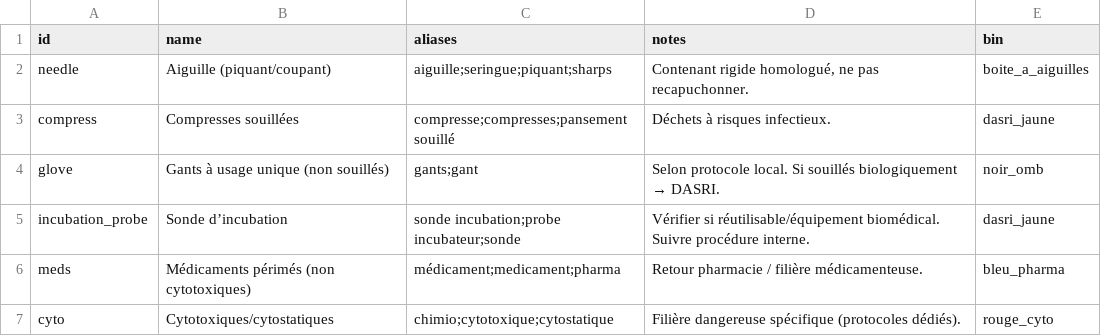
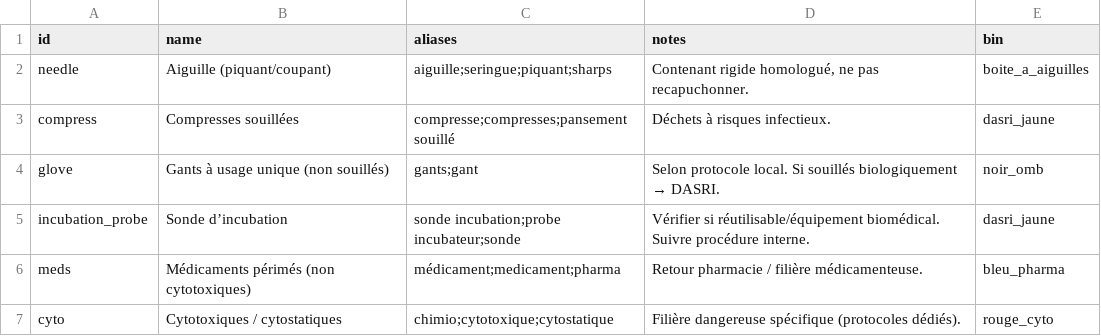
Before and after one commit to leofrgs/greenrea, a CSV file: wastes.csv, drawn as a sheet.

Commit message:
Update wastes.csv

```diff
--- a/wastes.csv
+++ b/wastes.csv
@@ -6,2 +6,2 @@ incubation_probe,Sonde d’incubation,sonde incubation;probe incubateur;sonde,V
 meds,Médicaments périmés (non cytotoxiques),médicament;medicament;pharma,Retour pharmacie / filière médicamenteuse.,bleu_pharma
-cyto,Cytotoxiques/cytostatiques,chimio;cytotoxique;cytostatique,Filière dangereuse spécifique (protocoles dédiés).,rouge_cyto
+cyto,Cytotoxiques / cytostatiques,chimio;cytotoxique;cytostatique,Filière dangereuse spécifique (protocoles dédiés).,rouge_cyto
```
